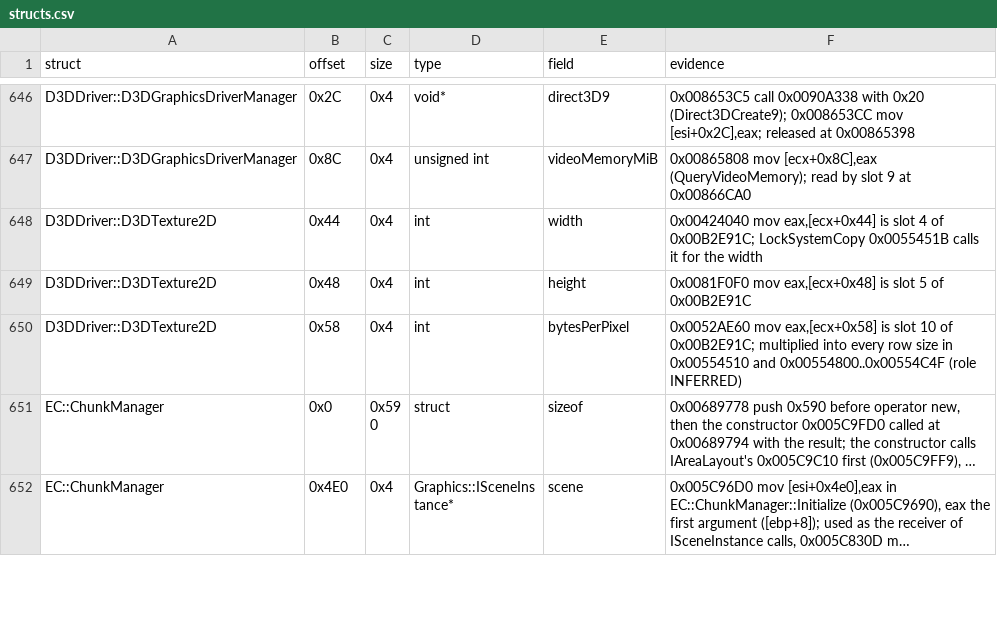
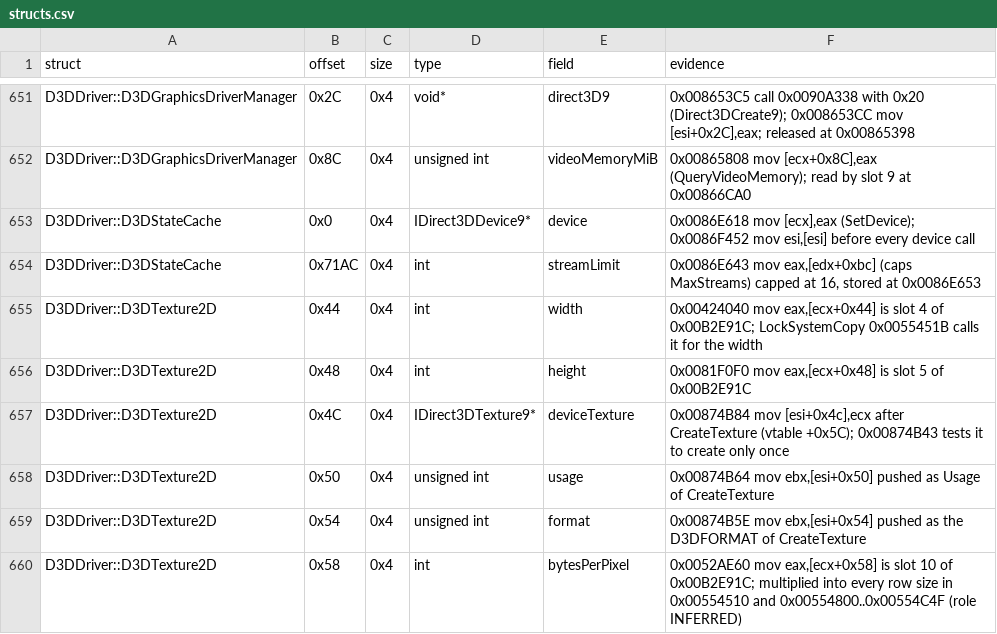
Before and after one commit to Whocares66-Dev/DAOAddressLibrary, a CSV file: data/structs.csv, drawn as a sheet; only a part is shown, gaps mark what is left out; the shorter side is filled out with more unchanged rows; long unchanged cells end in …; the diff covers the shown part only; the diff names each change by its address in the sheet, - before the commit and + after, or states it on an @@ line.

```diff
--- a/data/structs.csv
+++ b/data/structs.csv
+row 653: D3DDriver::D3DStateCache | 0x0 | 0x4 | IDirect3DDevice9* | device | 0x0086E618 mov [ecx],eax (SetDevice); 0x0086F452 mov esi,[esi] before every device call
+row 654: D3DDriver::D3DStateCache | 0x71AC | 0x4 | int | streamLimit | 0x0086E643 mov eax,[edx+0xbc] (caps MaxStreams) capped at 16, stored at 0x0086E653
+row 657: D3DDriver::D3DTexture2D | 0x4C | 0x4 | IDirect3DTexture9* | deviceTexture | 0x00874B84 mov [esi+0x4c],ecx after CreateTexture (vtable +0x5C); 0x00874B43 tests it to create only once
+row 658: D3DDriver::D3DTexture2D | 0x50 | 0x4 | unsigned int | usage | 0x00874B64 mov ebx,[esi+0x50] pushed as Usage of CreateTexture
+row 659: D3DDriver::D3DTexture2D | 0x54 | 0x4 | unsigned int | format | 0x00874B5E mov ebx,[esi+0x54] pushed as the D3DFORMAT of CreateTexture
```
Also changed, not shown: 13 added rows elsewhere in this file, 2 other files.
